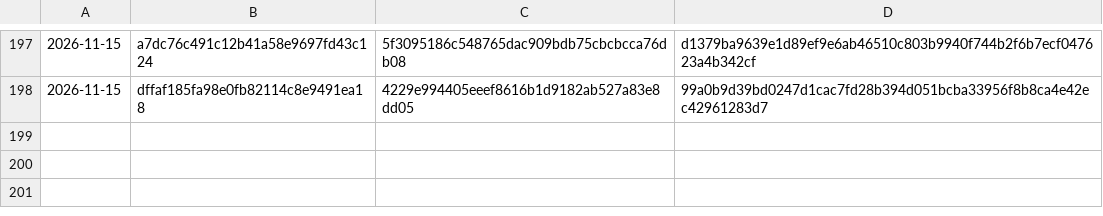
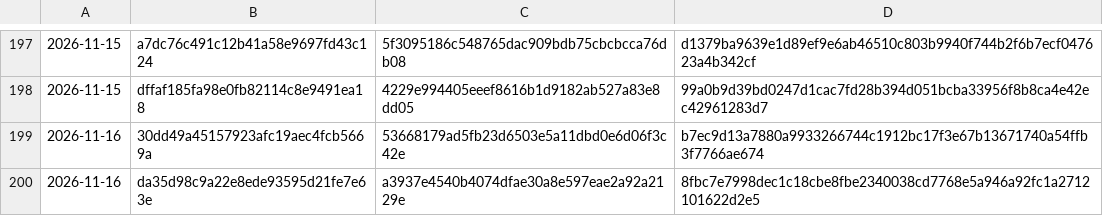
Before and after one commit to Jdont9/HypatiaDatabases, a CSV file: cache/malshare.csv, drawn as a sheet; only a part is shown, gaps mark what is left out; the diff names each change by its address in the sheet, - before the commit and + after, or states it on an @@ line.

```diff
--- a/cache/malshare.csv
+++ b/cache/malshare.csv
+row 199: 2026-11-16 | 30dd49a45157923afc19aec4fcb5669a | 53668179ad5fb23d6503e5a11dbd0e6d06f3c42e | b7ec9d13a7880a9933266744c1912bc17f3e67b13671740a54ffb3f7766ae674
+row 200: 2026-11-16 | da35d98c9a22e8ede93595d21fe7e63e | a3937e4540b4074dfae30a8e597eae2a92a2129e | 8fbc7e7998dec1c18cbe8fbe2340038cd7768e5a946a92fc1a2712101622d2e5
```
